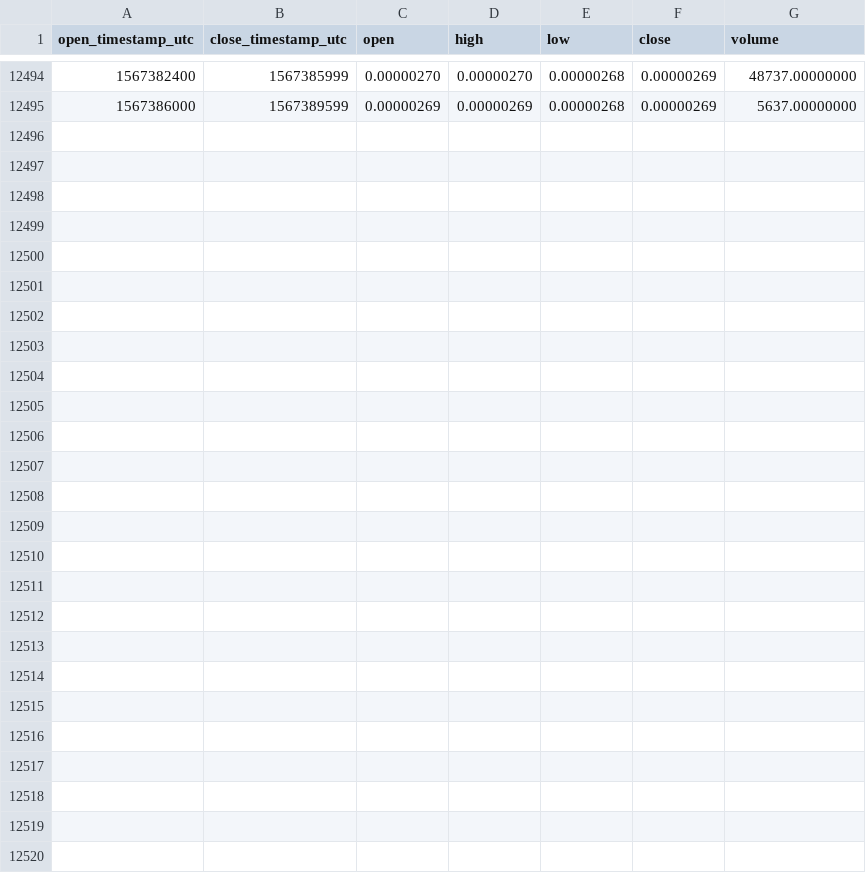
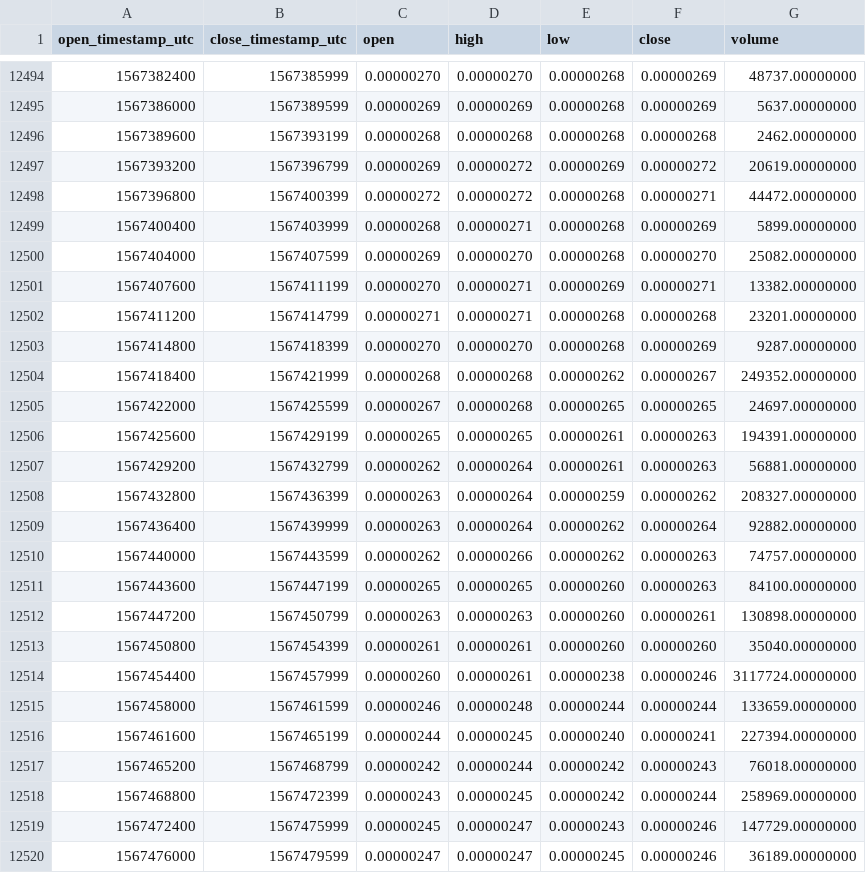
Before and after one commit to cryptobigbro/binance-SYSBTC, a CSV file: binance-SYSBTC-1h.csv, drawn as a sheet; only a part is shown, gaps mark what is left out; the diff names each change by its address in the sheet, - before the commit and + after, or states it on an @@ line.

Commit message:
Update OHLCV data.

```diff
--- a/binance-SYSBTC-1h.csv
+++ b/binance-SYSBTC-1h.csv
+row 12496: 1567389600 | 1567393199 | 0.00000268 | 0.00000268 | 0.00000268 | 0.00000268 | 2462.00000000
+row 12497: 1567393200 | 1567396799 | 0.00000269 | 0.00000272 | 0.00000269 | 0.00000272 | 20619.00000000
+row 12498: 1567396800 | 1567400399 | 0.00000272 | 0.00000272 | 0.00000268 | 0.00000271 | 44472.00000000
+row 12499: 1567400400 | 1567403999 | 0.00000268 | 0.00000271 | 0.00000268 | 0.00000269 | 5899.00000000
+row 12500: 1567404000 | 1567407599 | 0.00000269 | 0.00000270 | 0.00000268 | 0.00000270 | 25082.00000000
+row 12501: 1567407600 | 1567411199 | 0.00000270 | 0.00000271 | 0.00000269 | 0.00000271 | 13382.00000000
+row 12502: 1567411200 | 1567414799 | 0.00000271 | 0.00000271 | 0.00000268 | 0.00000268 | 23201.00000000
+row 12503: 1567414800 | 1567418399 | 0.00000270 | 0.00000270 | 0.00000268 | 0.00000269 | 9287.00000000
+row 12504: 1567418400 | 1567421999 | 0.00000268 | 0.00000268 | 0.00000262 | 0.00000267 | 249352.00000000
+row 12505: 1567422000 | 1567425599 | 0.00000267 | 0.00000268 | 0.00000265 | 0.00000265 | 24697.00000000
+row 12506: 1567425600 | 1567429199 | 0.00000265 | 0.00000265 | 0.00000261 | 0.00000263 | 194391.00000000
+row 12507: 1567429200 | 1567432799 | 0.00000262 | 0.00000264 | 0.00000261 | 0.00000263 | 56881.00000000
+row 12508: 1567432800 | 1567436399 | 0.00000263 | 0.00000264 | 0.00000259 | 0.00000262 | 208327.00000000
+row 12509: 1567436400 | 1567439999 | 0.00000263 | 0.00000264 | 0.00000262 | 0.00000264 | 92882.00000000
+row 12510: 1567440000 | 1567443599 | 0.00000262 | 0.00000266 | 0.00000262 | 0.00000263 | 74757.00000000
+row 12511: 1567443600 | 1567447199 | 0.00000265 | 0.00000265 | 0.00000260 | 0.00000263 | 84100.00000000
+row 12512: 1567447200 | 1567450799 | 0.00000263 | 0.00000263 | 0.00000260 | 0.00000261 | 130898.00000000
+row 12513: 1567450800 | 1567454399 | 0.00000261 | 0.00000261 | 0.00000260 | 0.00000260 | 35040.00000000
+row 12514: 1567454400 | 1567457999 | 0.00000260 | 0.00000261 | 0.00000238 | 0.00000246 | 3117724.00000000
+row 12515: 1567458000 | 1567461599 | 0.00000246 | 0.00000248 | 0.00000244 | 0.00000244 | 133659.00000000
+row 12516: 1567461600 | 1567465199 | 0.00000244 | 0.00000245 | 0.00000240 | 0.00000241 | 227394.00000000
+row 12517: 1567465200 | 1567468799 | 0.00000242 | 0.00000244 | 0.00000242 | 0.00000243 | 76018.00000000
+row 12518: 1567468800 | 1567472399 | 0.00000243 | 0.00000245 | 0.00000242 | 0.00000244 | 258969.00000000
+row 12519: 1567472400 | 1567475999 | 0.00000245 | 0.00000247 | 0.00000243 | 0.00000246 | 147729.00000000
+row 12520: 1567476000 | 1567479599 | 0.00000247 | 0.00000247 | 0.00000245 | 0.00000246 | 36189.00000000
```
Also changed, not shown: binance-SYSBTC-1d.csv.
